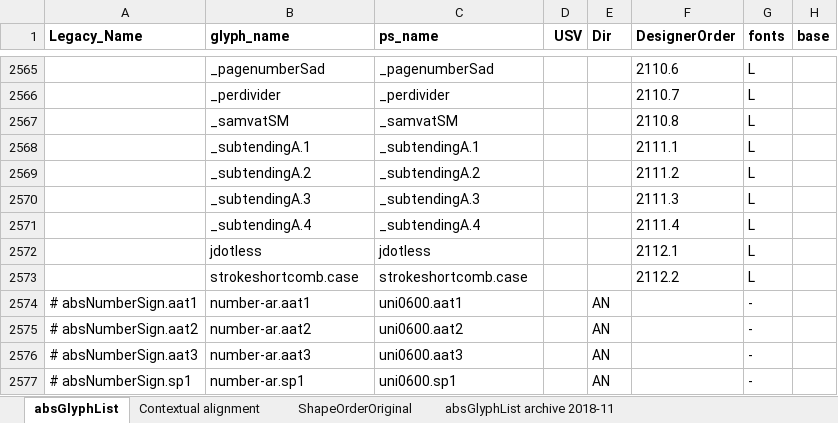
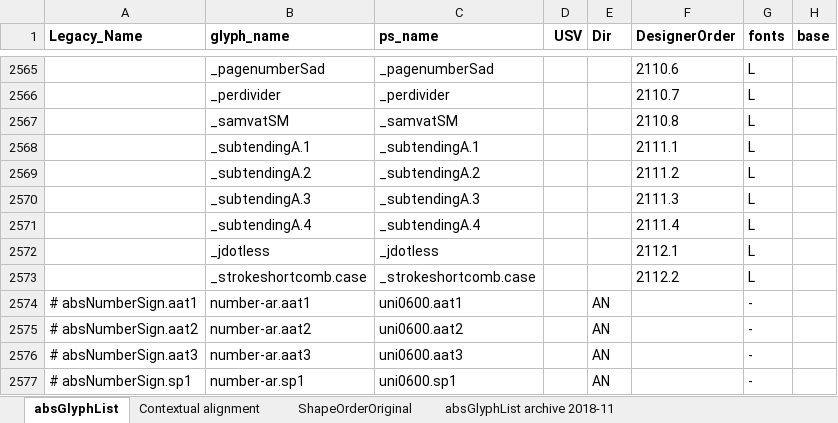
Before and after one commit to silnrsi/font-arab-tools, an Excel workbook: absGlyphList/absGlyphList.xlsx, sheet absGlyphList, drawn as a sheet; only a part is shown, gaps mark what is left out; values as stored, in another font and other column widths than the file's, no borders; charts and pictures not drawn; the diff names each change by its address in the sheet, - before the commit and + after, or states it on an @@ line.

Commit message:
[ABS-3080] rename component glyphs that are only in Lateef.

```diff
--- a/absGlyphList/absGlyphList.xlsx (sheet absGlyphList)
+++ b/absGlyphList/absGlyphList.xlsx (sheet absGlyphList)
-B2572 (glyph_name): jdotless
+B2572 (glyph_name): _jdotless
-C2572 (ps_name): jdotless
+C2572 (ps_name): _jdotless
-B2573 (glyph_name): strokeshortcomb.case
+B2573 (glyph_name): _strokeshortcomb.case
-C2573 (ps_name): strokeshortcomb.case
+C2573 (ps_name): _strokeshortcomb.case
```
Also changed, not shown: 1 other file.
